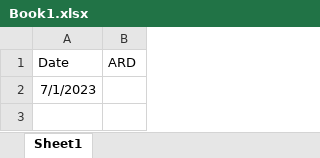
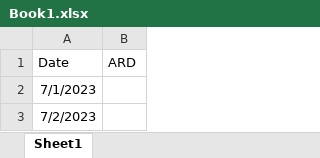
Before and after one commit to abhids791/gitExcel, an Excel workbook: Book1.xlsx, sheet Sheet1, drawn as a sheet; values as stored, in another font and other column widths than the file's, no borders; the diff names each change by its address in the sheet, - before the commit and + after, or states it on an @@ line.

Commit message:
Added Excel Content New

```diff
--- a/Book1.xlsx (sheet Sheet1)
+++ b/Book1.xlsx (sheet Sheet1)
+row 3: 7/2/2023
```
